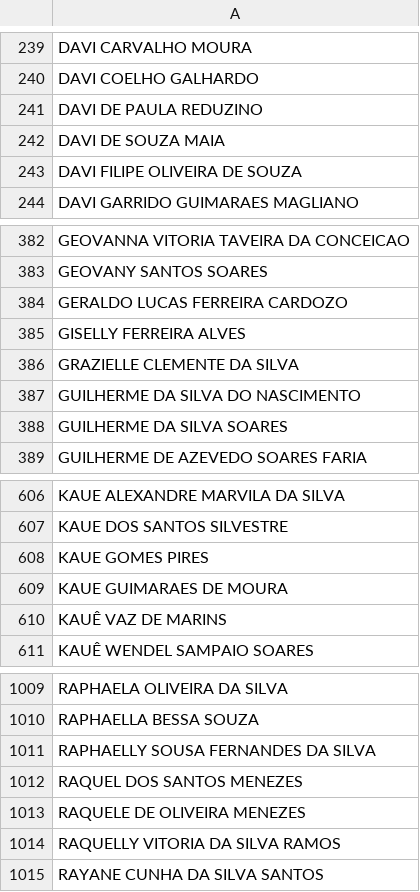
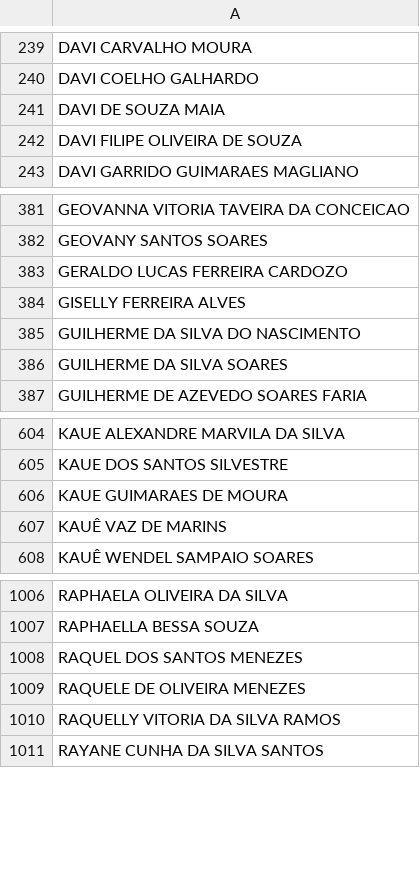
Before and after one commit to DesenvCaeta/DesenvCaeta, a CSV file: DF_ALUNOSI.csv, drawn as a sheet; only a part is shown, gaps mark what is left out; the diff names each change by its address in the sheet, - before the commit and + after, or states it on an @@ line.

```diff
--- a/DF_ALUNOSI.csv
+++ b/DF_ALUNOSI.csv
-row 241: DAVI DE PAULA REDUZINO
-row 386: GRAZIELLE CLEMENTE DA SILVA
-row 608: KAUE GOMES PIRES
-row 1011: RAPHAELLY SOUSA FERNANDES DA SILVA
```
Also changed, not shown: DF_ALUNOS.csv, DF_BENEFICIOSI.csv, 10 other files.
